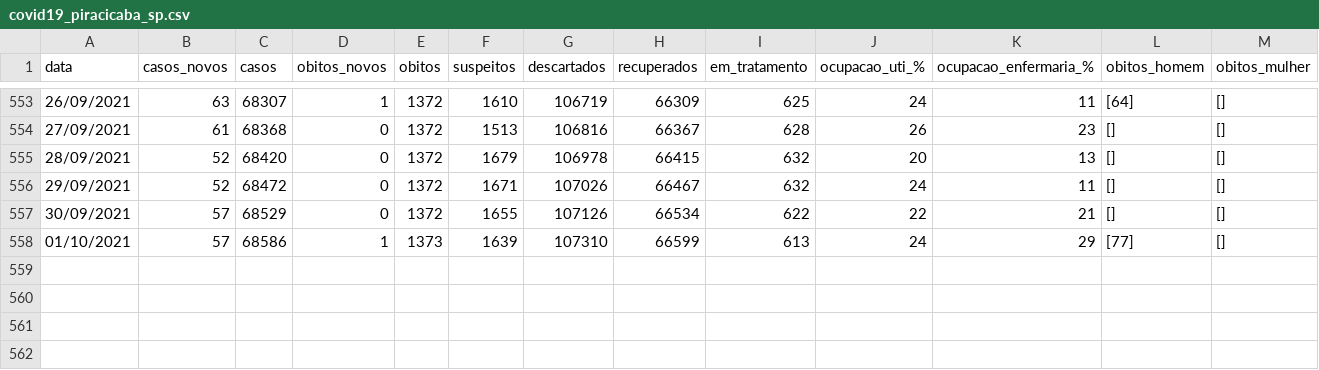
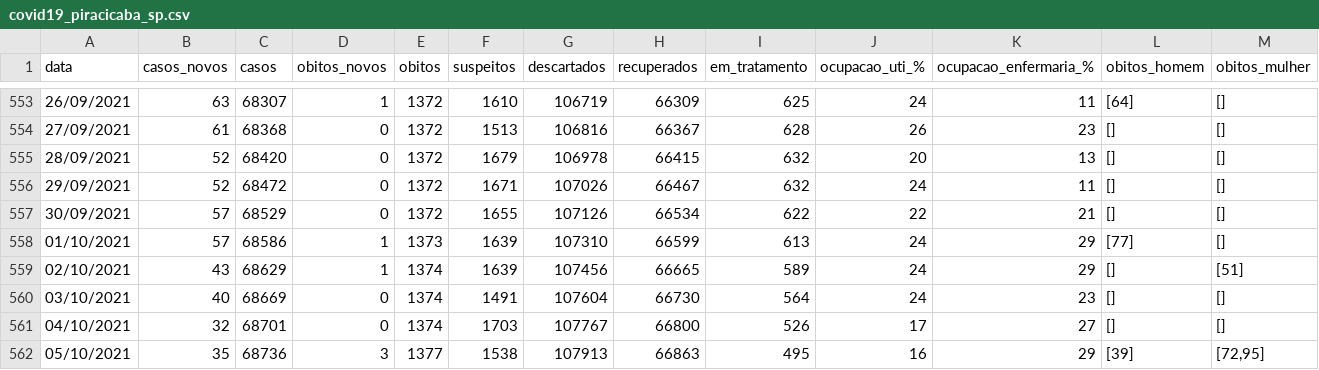
Before and after one commit to julianogiusti/covid19-piracicaba-sp, a CSV file: covid19_piracicaba_sp.csv, drawn as a sheet; only a part is shown, gaps mark what is left out; rows hold the shown columns only; the diff names each change by its address in the sheet, - before the commit and + after, or states it on an @@ line.

Commit message:
Atualização 05/10/2021

```diff
--- a/covid19_piracicaba_sp.csv
+++ b/covid19_piracicaba_sp.csv
+row 559: 02/10/2021 | 43 | 68629 | 1 | 1374 | 1639 | 107456 | 66665 | 589 | 24 | 29 | [] | [51]
+row 560: 03/10/2021 | 40 | 68669 | 0 | 1374 | 1491 | 107604 | 66730 | 564 | 24 | 23 | [] | []
+row 561: 04/10/2021 | 32 | 68701 | 0 | 1374 | 1703 | 107767 | 66800 | 526 | 17 | 27 | [] | []
+row 562: 05/10/2021 | 35 | 68736 | 3 | 1377 | 1538 | 107913 | 66863 | 495 | 16 | 29 | [39] | [72,95]
```
